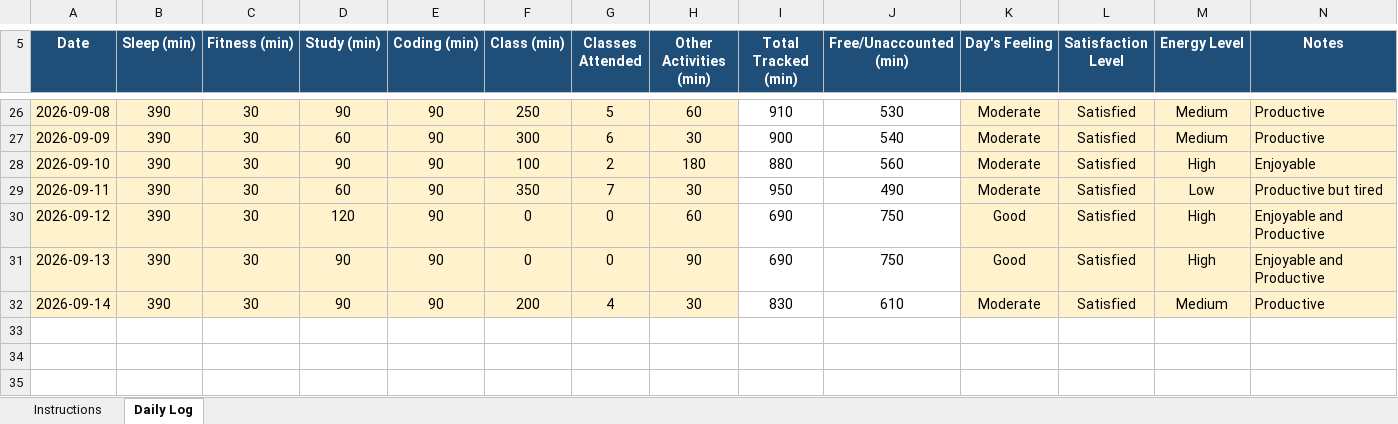
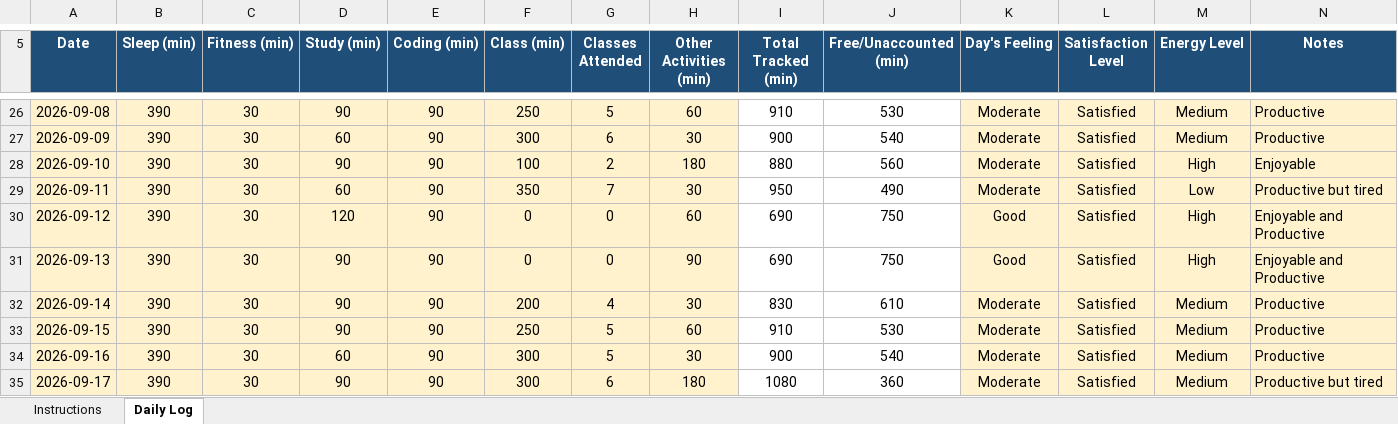
Before and after one commit to ritikm31/12619779.xlsx, an Excel workbook: 12619779.xlsx, sheet Daily Log, drawn as a sheet; only a part is shown, gaps mark what is left out; values as stored, in another font and other column widths than the file's, no borders; conditional formats not drawn; the diff names each change by its address in the sheet, - before the commit and + after, or states it on an @@ line.

Commit message:
Update excel file

```diff
--- a/12619779.xlsx (sheet Daily Log)
+++ b/12619779.xlsx (sheet Daily Log)
+row 33: 2026-09-15 | 390 | 30 | 90 | 90 | 250 | 5 | 60 | 910 | 530 | Moderate | Satisfied | Medium | Productive
+row 34: 2026-09-16 | 390 | 30 | 60 | 90 | 300 | 5 | 30 | 900 | 540 | Moderate | Satisfied | Medium | Productive
+row 35: 2026-09-17 | 390 | 30 | 90 | 90 | 300 | 6 | 180 | 1080 | 360 | Moderate | Satisfied | Medium | Productive but tired
```
